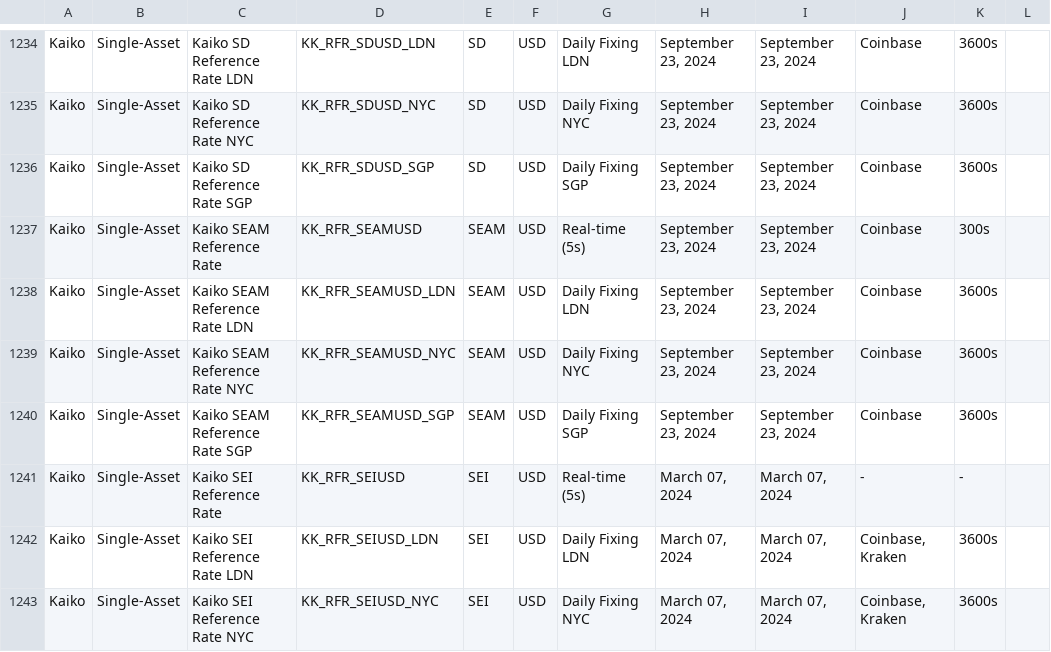
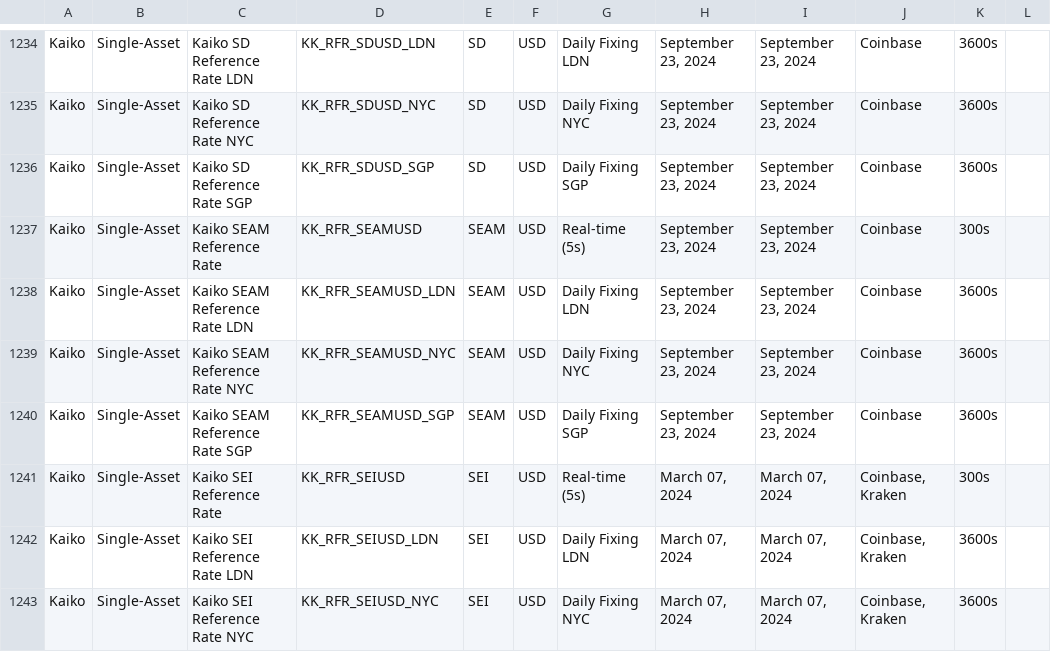
Before and after one commit to rdavill/kaiko_indices_coverage_single, a CSV file: Reference_Rates_Coverage.csv, drawn as a sheet; only a part is shown, gaps mark what is left out.

```diff
--- a/Reference_Rates_Coverage.csv
+++ b/Reference_Rates_Coverage.csv
@@ -1240,3 +1240,3 @@ Kaiko,Single-Asset,Kaiko SEAM Reference Rate NYC,KK_RFR_SEAMUSD_NYC,SEAM,USD,Dai
 Kaiko,Single-Asset,Kaiko SEAM Reference Rate SGP,KK_RFR_SEAMUSD_SGP,SEAM,USD,Daily Fixing SGP,"September 23, 2024","September 23, 2024",Coinbase,3600s,
-Kaiko,Single-Asset,Kaiko SEI Reference Rate ,KK_RFR_SEIUSD,SEI,USD,Real-time (5s),"March 07, 2024","March 07, 2024",-,-,
+Kaiko,Single-Asset,Kaiko SEI Reference Rate ,KK_RFR_SEIUSD,SEI,USD,Real-time (5s),"March 07, 2024","March 07, 2024","Coinbase, Kraken",300s,
 Kaiko,Single-Asset,Kaiko SEI Reference Rate LDN,KK_RFR_SEIUSD_LDN,SEI,USD,Daily Fixing LDN,"March 07, 2024","March 07, 2024","Coinbase, Kraken",3600s,
```
